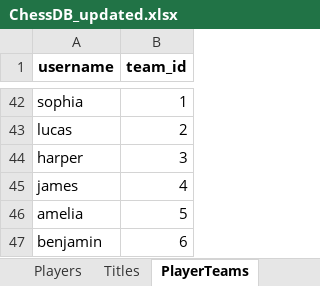
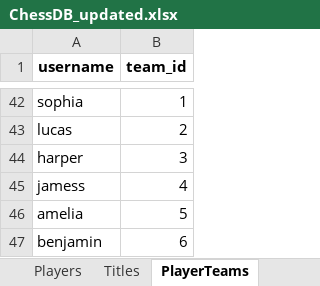
Before and after one commit to mertblc/jubilant-pancake, an Excel workbook: chess_db_app/ChessDB_updated.xlsx, sheet PlayerTeams, drawn as a sheet; only a part is shown, gaps mark what is left out; values as stored, in another font and other column widths than the file's, no borders; charts and pictures not drawn; the diff names each change by its address in the sheet, - before the commit and + after, or states it on an @@ line.

```diff
--- a/chess_db_app/ChessDB_updated.xlsx (sheet PlayerTeams)
+++ b/chess_db_app/ChessDB_updated.xlsx (sheet PlayerTeams)
-A45 (username): james
+A45 (username): jamess
```
Also changed, not shown: sheet Matches, sheet Players, 35 other files.
